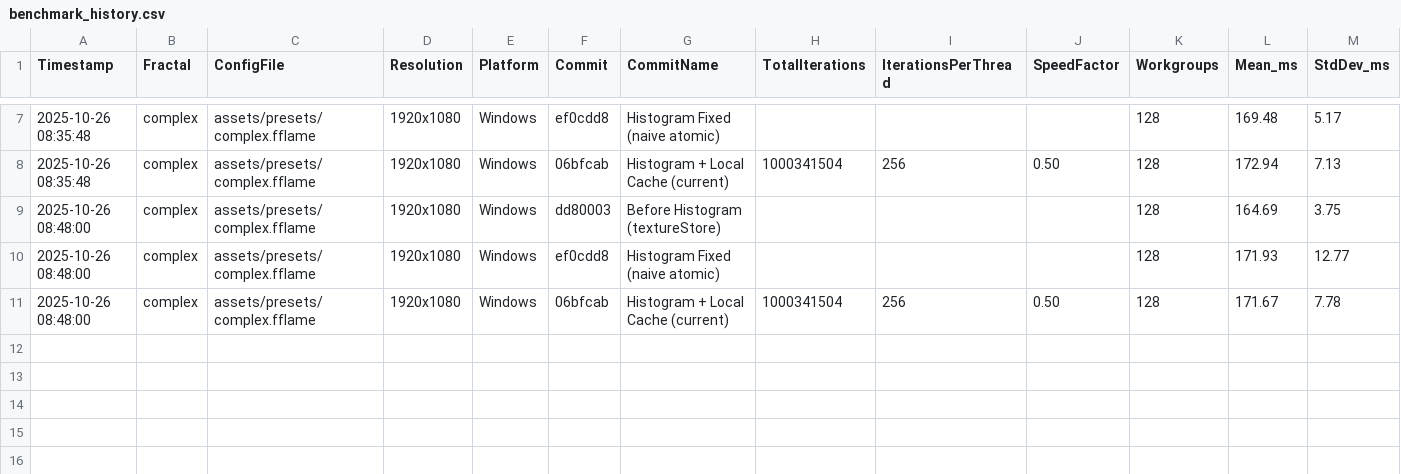
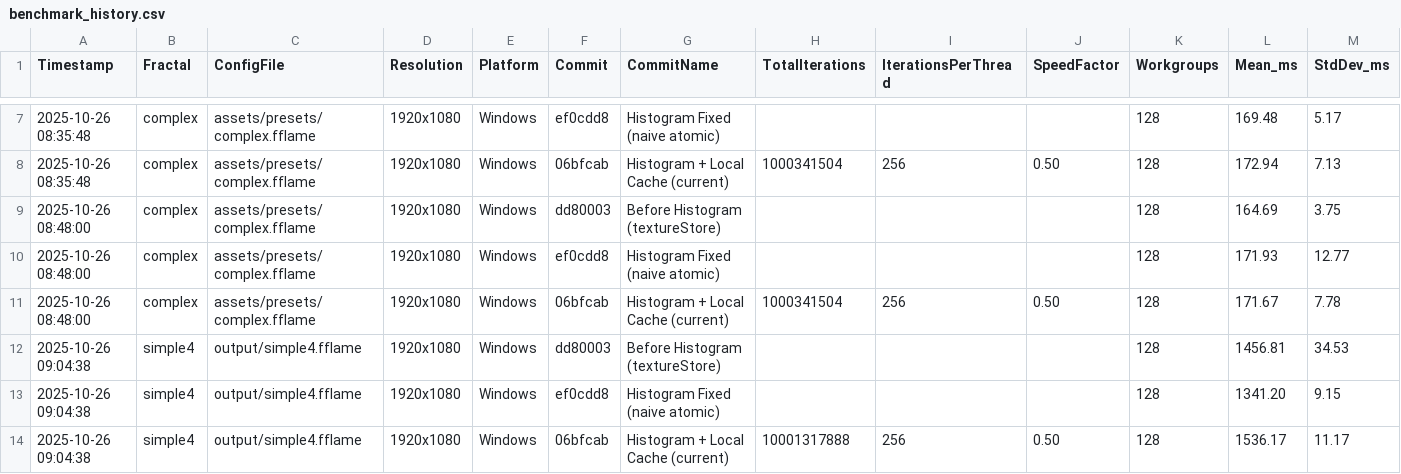
Before and after one commit to calibas/fflame-rust, a CSV file: benchmark_results/benchmark_history.csv, drawn as a sheet; only a part is shown, gaps mark what is left out; rows hold the shown columns only; the diff names each change by its address in the sheet, - before the commit and + after, or states it on an @@ line.

```diff
--- a/benchmark_results/benchmark_history.csv
+++ b/benchmark_results/benchmark_history.csv
+row 12: 2025-10-26 09:04:38 | simple4 | output/simple4.fflame | 1920x1080 | Windows | dd80003 | Before Histogram (textureStore) |  |  |  | 128 | 1456.81 | 34.53
+row 13: 2025-10-26 09:04:38 | simple4 | output/simple4.fflame | 1920x1080 | Windows | ef0cdd8 | Histogram Fixed (naive atomic) |  |  |  | 128 | 1341.20 | 9.15
+row 14: 2025-10-26 09:04:38 | simple4 | output/simple4.fflame | 1920x1080 | Windows | 06bfcab | Histogram + Local Cache (current) | 10001317888 | 256 | 0.50 | 128 | 1536.17 | 11.17
```
